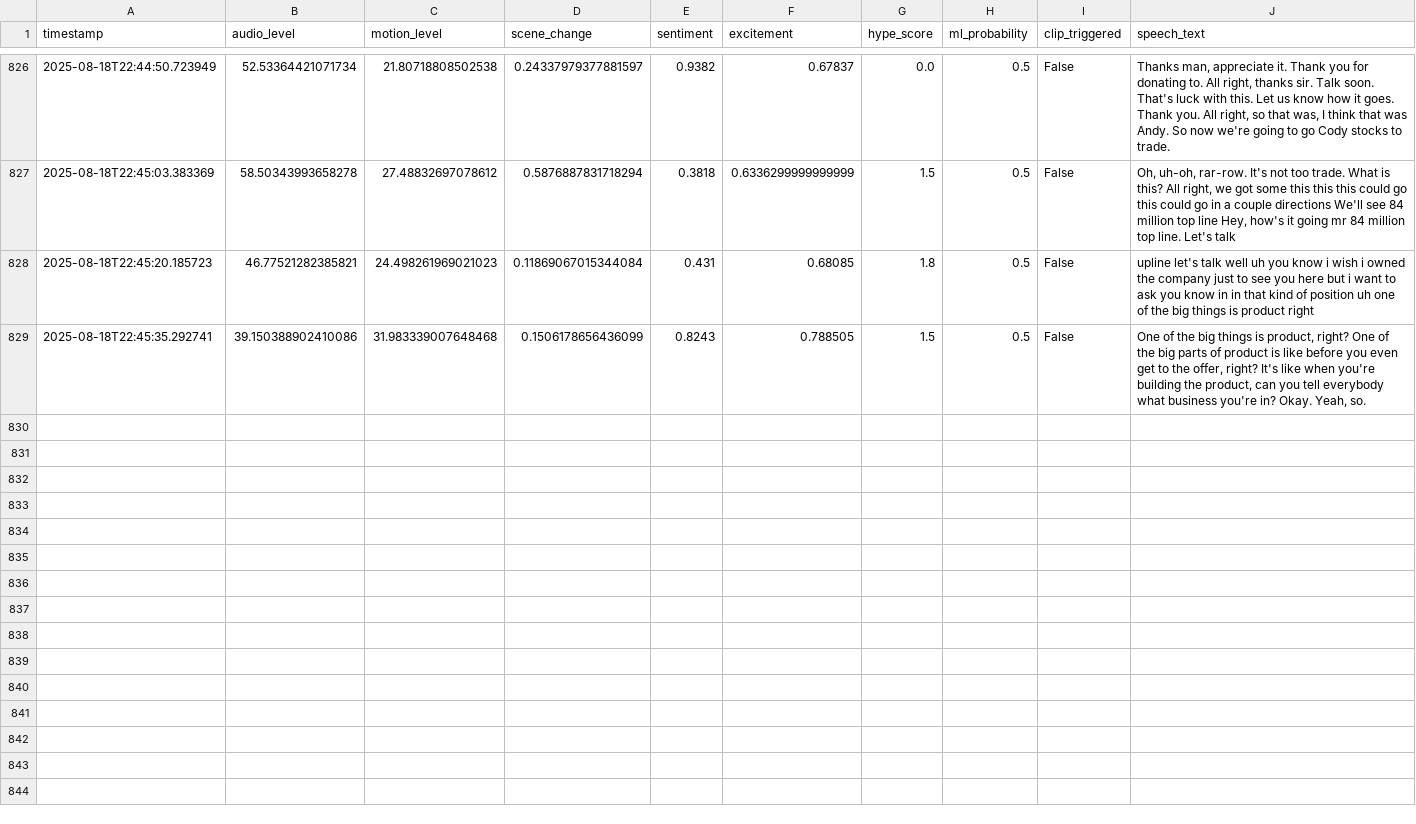
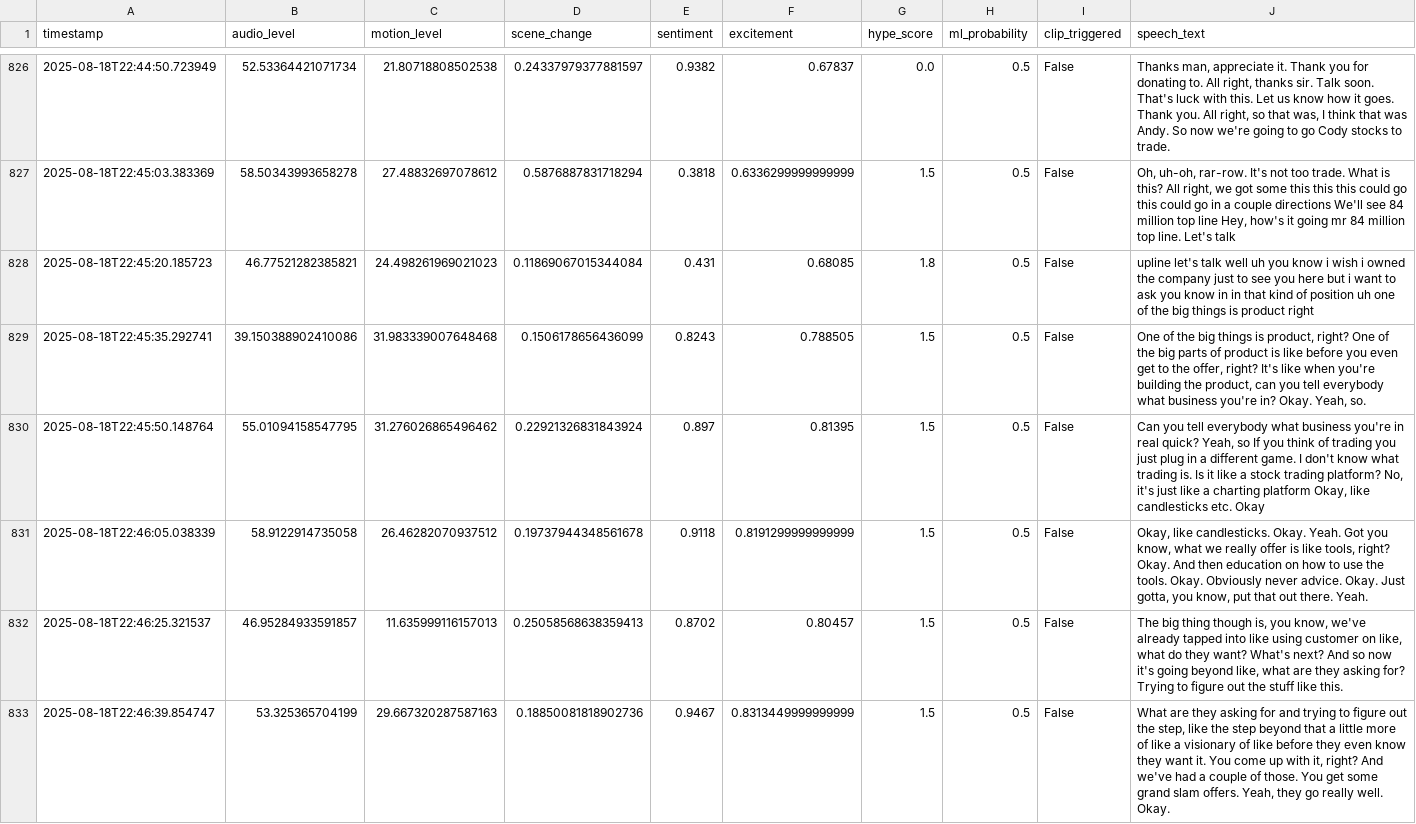
Before and after one commit to Atmsamma/cliplive, a CSV file: data/events.csv, drawn as a sheet; only a part is shown, gaps mark what is left out.

```diff
--- a/data/events.csv
+++ b/data/events.csv
@@ -829 +829,5 @@ timestamp,audio_level,motion_level,scene_change,sentiment,excitement,hype_score,
 2025-08-18T22:45:35.292741,39.150388902410086,31.983339007648468,0.1506178656436099,0.8243,0.788505,1.5,0.5,False,"One of the big things is product, right? One of the big parts of product is like before you even get to the offer, right? It's like when you're building the product, can you tell everybody what business you're in? Okay. Yeah, so."
+2025-08-18T22:45:50.148764,55.01094158547795,31.276026865496462,0.22921326831843924,0.897,0.81395,1.5,0.5,False,"Can you tell everybody what business you're in real quick? Yeah, so If you think of trading you just plug in a different game. I don't know what trading is. Is it like a stock trading platform? No, it's just like a charting platform Okay, like candlesticks etc. Okay"
+2025-08-18T22:46:05.038339,58.9122914735058,26.46282070937512,0.19737944348561678,0.9118,0.8191299999999999,1.5,0.5,False,"Okay, like candlesticks. Okay. Yeah. Got you know, what we really offer is like tools, right? Okay. And then education on how to use the tools. Okay. Obviously never advice. Okay. Just gotta, you know, put that out there. Yeah."
+2025-08-18T22:46:25.321537,46.95284933591857,11.635999116157013,0.25058568638359413,0.8702,0.80457,1.5,0.5,False,"The big thing though is, you know, we've already tapped into like using customer on like, what do they want? What's next? And so now it's going beyond like, what are they asking for? Trying to figure out the stuff like this."
+2025-08-18T22:46:39.854747,53.325365704199,29.667320287587163,0.18850081818902736,0.9467,0.8313449999999999,1.5,0.5,False,"What are they asking for and trying to figure out the step, like the step beyond that a little more of like a visionary of like before they even know they want it. You come up with it, right? And we've had a couple of those. You get some grand slam offers. Yeah, they go really well. Okay."
```
Also changed, not shown: 1 other file.
